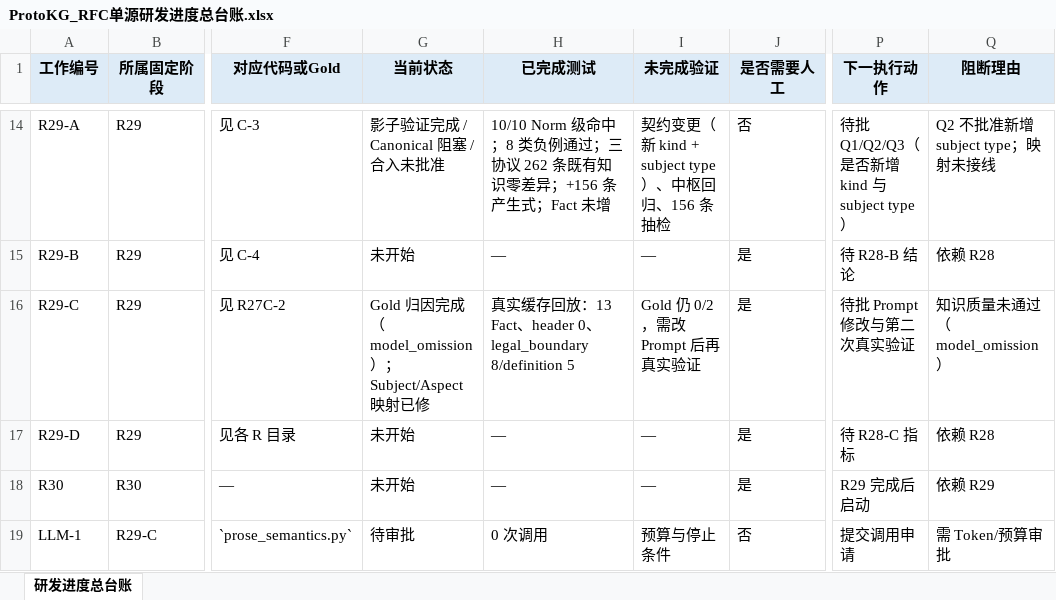
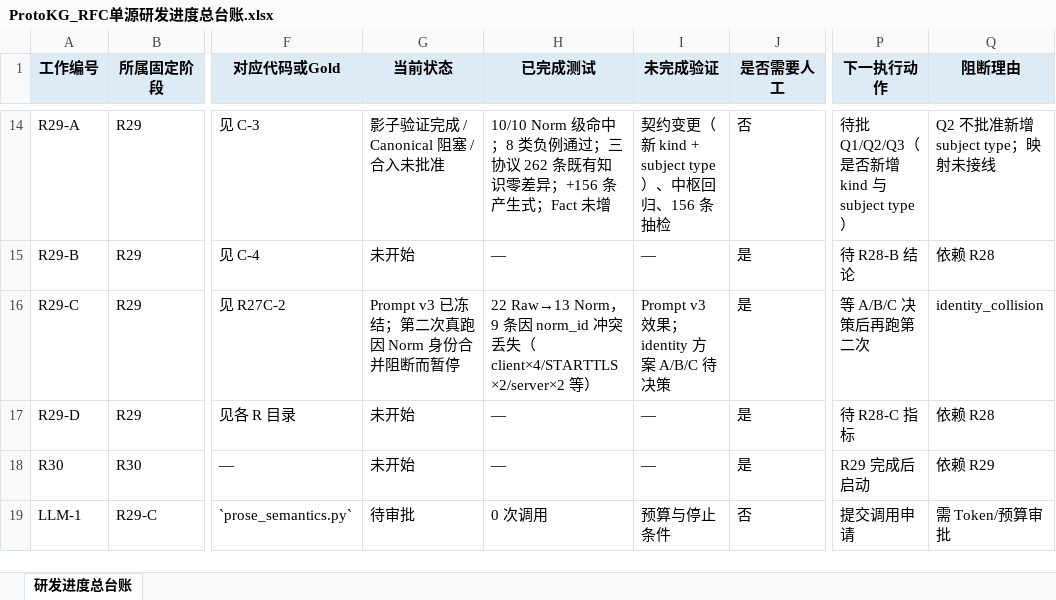
Before and after one commit to sssxzl/ProtoKG, an Excel workbook: docs/实施/ProtoKG_RFC单源研发进度总台账.xlsx, sheet 研发进度总台账, drawn as a sheet; only a part is shown, gaps mark what is left out; values as stored, in another font and other column widths than the file's, no borders; the diff names each change by its address in the sheet, - before the commit and + after, or states it on an @@ line.

Commit message:
docs(r29-ra2): Prompt v3 冻结；第二次真跑因 Norm 身份合并暂停
- Prompt 增补 Abstract/Introduction 覆盖条款，版本升 v3（sha 84cc0e5b…）
- 前置对照：22 Raw → 13 Norm，9 条因 norm_id=proto.kind.name 冲突被去重
  重点行 146/158/214/217/231/232/341 全部丢失
- 四个修法均触碰冻结契约 ⇒ 按审批条件暂停，未发起请求
- 提交 A/B/C 三选项待决策
未改 main、未调用模型。

```diff
--- a/docs/实施/ProtoKG_RFC单源研发进度总台账.xlsx (sheet 研发进度总台账)
+++ b/docs/实施/ProtoKG_RFC单源研发进度总台账.xlsx (sheet 研发进度总台账)
-G16 (当前状态): Gold 归因完成（model_omission）；Subject/Aspect 映射已修
+G16 (当前状态): Prompt v3 已冻结；第二次真跑因 Norm 身份合并阻断而暂停
-H16 (已完成测试): 真实缓存回放：13 Fact、header 0、legal_boundary 8/definition 5
+H16 (已完成测试): 22 Raw→13 Norm，9 条因 norm_id 冲突丢失（client×4/STARTTLS×2/server×2 等）
-I16 (未完成验证): Gold 仍 0/2，需改 Prompt 后再真实验证
+I16 (未完成验证): Prompt v3 效果；identity 方案 A/B/C 待决策
-P16 (下一执行动作): 待批 Prompt 修改与第二次真实验证
+P16 (下一执行动作): 等 A/B/C 决策后再跑第二次
-Q16 (阻断理由): 知识质量未通过（model_omission）
+Q16 (阻断理由): identity_collision
```
Also changed, not shown: 7 other files.
